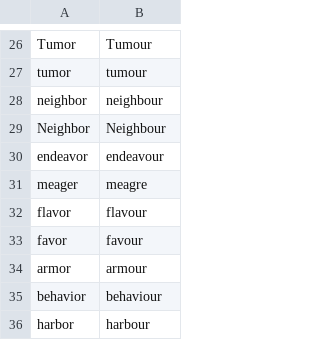
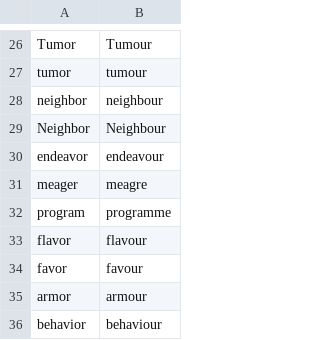
Before and after one commit to gregmccoy/canadianize, a CSV file: fix_emails/data/replace_GB.csv, drawn as a sheet; only a part is shown, gaps mark what is left out; the shorter side is filled out with more unchanged rows.

Commit message:
Added words to dictionary

```diff
--- a/fix_emails/data/replace_GB.csv
+++ b/fix_emails/data/replace_GB.csv
@@ -31,2 +31,3 @@ endeavor |endeavour
 meager |meagre
+program |programme
 flavor |flavour
```
